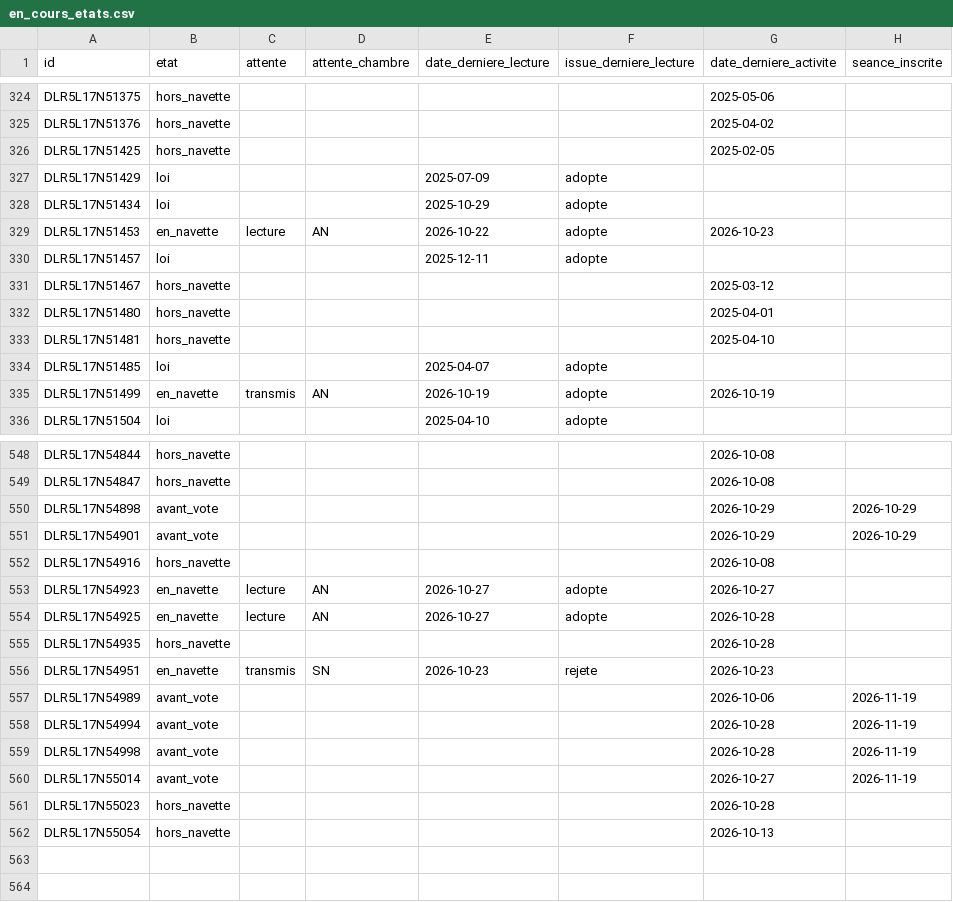
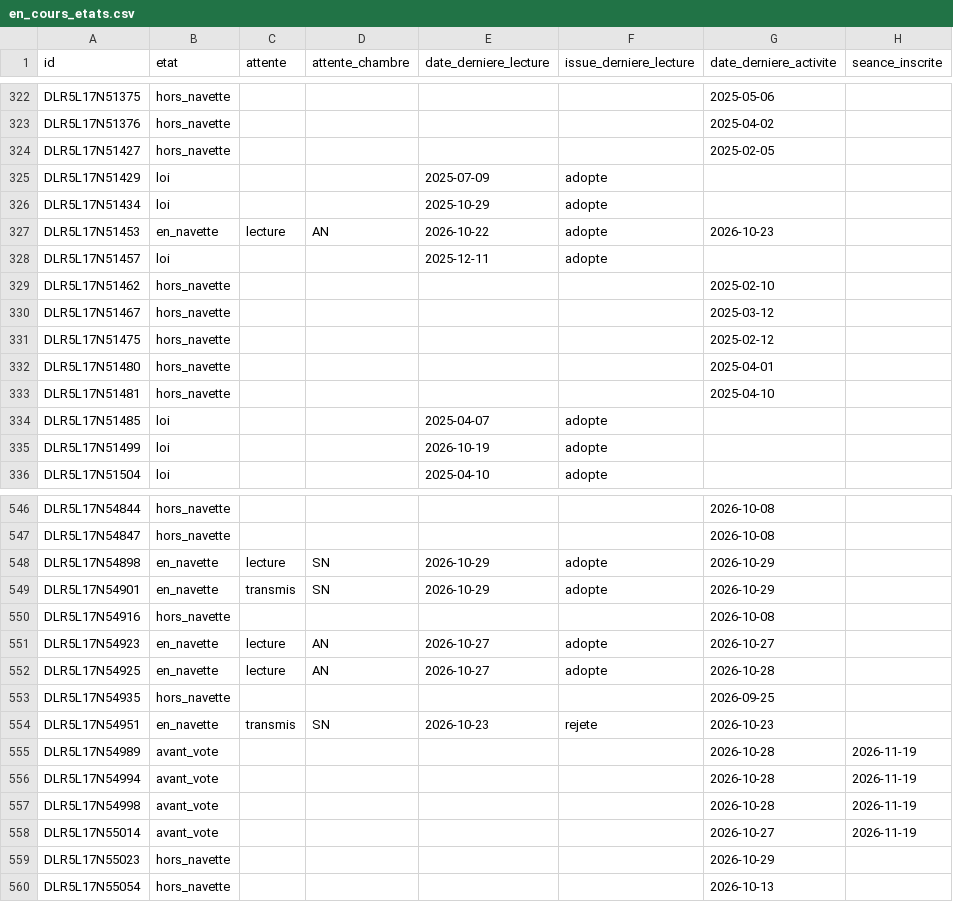
Before and after one commit to m4xim1nus/leurs-voix-nos-droits, a CSV file: data/export/en_cours_etats.csv, drawn as a sheet; only a part is shown, gaps mark what is left out; the diff covers the shown part only.

```diff
--- a/data/export/en_cours_etats.csv
+++ b/data/export/en_cours_etats.csv
@@ -325,3 +323,3 @@ DLR5L17N51375,hors_navette,,,,,2025-05-06,
 DLR5L17N51376,hors_navette,,,,,2025-04-02,
-DLR5L17N51425,hors_navette,,,,,2025-02-05,
+DLR5L17N51427,hors_navette,,,,,2025-02-05,
 DLR5L17N51429,loi,,,2025-07-09,adopte,,
@@ -330,3 +328,5 @@ DLR5L17N51453,en_navette,lecture,AN,2026-10-22,adopte,2026-10-23,
 DLR5L17N51457,loi,,,2025-12-11,adopte,,
+DLR5L17N51462,hors_navette,,,,,2025-02-10,
 DLR5L17N51467,hors_navette,,,,,2025-03-12,
+DLR5L17N51475,hors_navette,,,,,2025-02-12,
 DLR5L17N51480,hors_navette,,,,,2025-04-01,
@@ -334,3 +334,3 @@ DLR5L17N51481,hors_navette,,,,,2025-04-10,
 DLR5L17N51485,loi,,,2025-04-07,adopte,,
-DLR5L17N51499,en_navette,transmis,AN,2026-10-19,adopte,2026-10-19,
+DLR5L17N51499,loi,,,2026-10-19,adopte,,
 DLR5L17N51504,loi,,,2025-04-10,adopte,,
@@ -549,4 +547,4 @@ DLR5L17N54844,hors_navette,,,,,2026-10-08,
 DLR5L17N54847,hors_navette,,,,,2026-10-08,
-DLR5L17N54898,avant_vote,,,,,2026-10-29,2026-10-29
-DLR5L17N54901,avant_vote,,,,,2026-10-29,2026-10-29
+DLR5L17N54898,en_navette,lecture,SN,2026-10-29,adopte,2026-10-29,
+DLR5L17N54901,en_navette,transmis,SN,2026-10-29,adopte,2026-10-29,
 DLR5L17N54916,hors_navette,,,,,2026-10-08,
@@ -554,5 +552,5 @@ DLR5L17N54923,en_navette,lecture,AN,2026-10-27,adopte,2026-10-27,
 DLR5L17N54925,en_navette,lecture,AN,2026-10-27,adopte,2026-10-28,
-DLR5L17N54935,hors_navette,,,,,2026-10-28,
+DLR5L17N54935,hors_navette,,,,,2026-09-25,
 DLR5L17N54951,en_navette,transmis,SN,2026-10-23,rejete,2026-10-23,
-DLR5L17N54989,avant_vote,,,,,2026-10-06,2026-11-19
+DLR5L17N54989,avant_vote,,,,,2026-10-28,2026-11-19
 DLR5L17N54994,avant_vote,,,,,2026-10-28,2026-11-19
@@ -560,3 +558,3 @@ DLR5L17N54998,avant_vote,,,,,2026-10-28,2026-11-19
 DLR5L17N55014,avant_vote,,,,,2026-10-27,2026-11-19
-DLR5L17N55023,hors_navette,,,,,2026-10-28,
+DLR5L17N55023,hors_navette,,,,,2026-10-29,
 DLR5L17N55054,hors_navette,,,,,2026-10-13,
```
Also changed, not shown: 1 added row, 5 removed rows and 19 edited cells elsewhere in this file, data/export/en_cours.csv, data/export/en_cours_agenda.csv, 10 other files.
